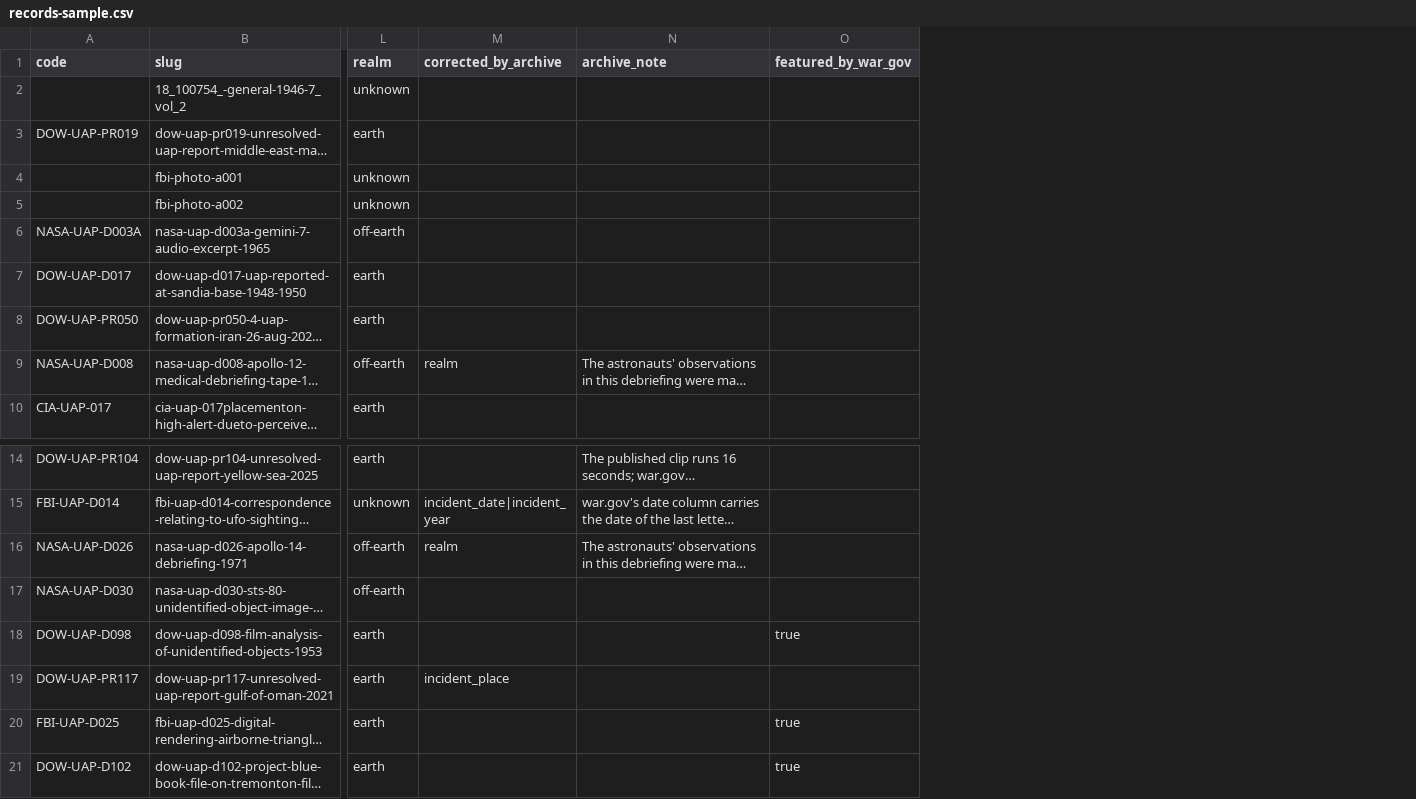
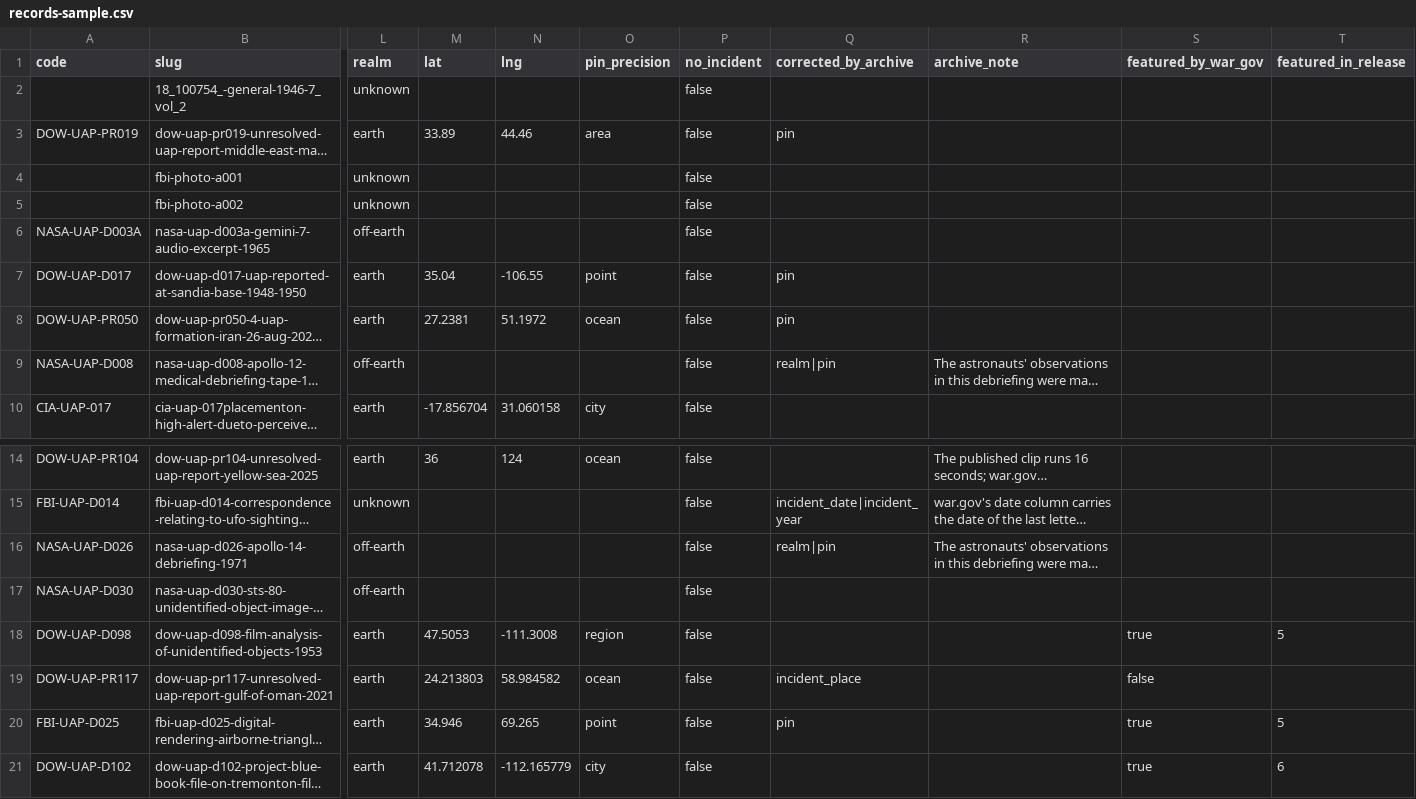
Before and after one commit to ryanleea/declassifieduap-data, a CSV file: sample/records-sample.csv, drawn as a sheet; only a part is shown, gaps mark what is left out; long unchanged cells end in …; addresses are those after the commit; the diff names each change by its address in the sheet, - before the commit and + after, or states it on an @@ line.

Commit message:
Catalog as of 2026-11-24: 521 records, 8 releases

```diff
--- a/sample/records-sample.csv
+++ b/sample/records-sample.csv
+column M (lat), rows 3-10: 33.89 |  |  |  | 35.04 | 27.2381 |  | -17.856704; rows 14-21: 36 |  |  |  | 47.5053 | 24.213803 | 34.946 | 41.712078
+column N (lng), rows 3-10: 44.46 |  |  |  | -106.55 | 51.1972 |  | 31.060158; rows 14-21: 124 |  |  |  | -111.3008 | 58.984582 | 69.265 | -112.165779
+column O (pin_precision), rows 3-10: area |  |  |  | point | ocean |  | city; rows 14-21: ocean |  |  |  | region | ocean | point | city
+column P (no_incident), rows 2-10: all false; rows 14-21: all false
+column T (featured_in_release), rows 18-21: 5 |  | 5 | 6
-Q3 (corrected_by_archive): (empty)
+Q3 (corrected_by_archive): pin
-Q7:Q8 (corrected_by_archive): (empty)
+Q7:Q8 (corrected_by_archive): pin
-Q9 (corrected_by_archive): realm
+Q9 (corrected_by_archive): realm|pin
-Q16 (corrected_by_archive): realm
+Q16 (corrected_by_archive): realm|pin
-S19 (featured_by_war_gov): (empty)
+S19 (featured_by_war_gov): false
-Q20 (corrected_by_archive): (empty)
+Q20 (corrected_by_archive): pin
```
Also changed, not shown: 2 other files.
